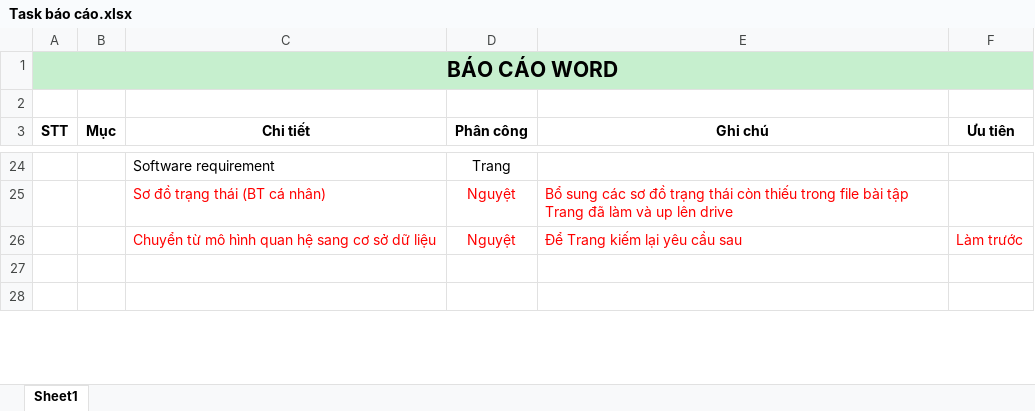
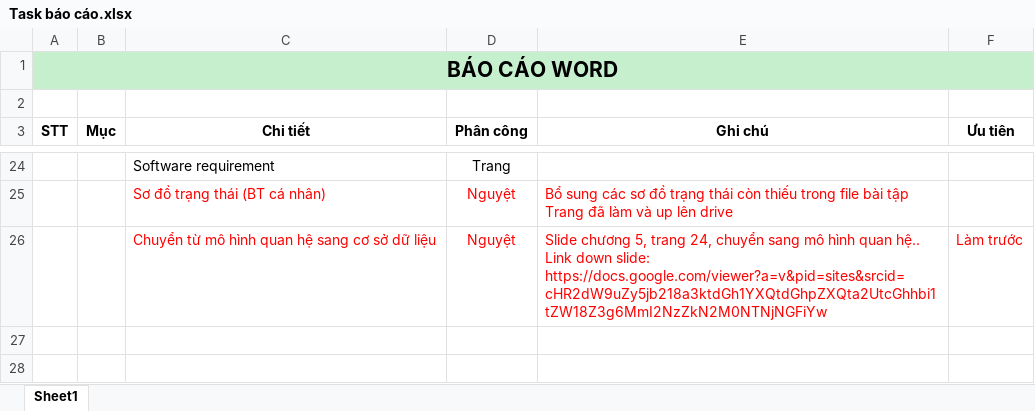
Before and after one commit to MinhTrang96IT/NewQLDO, an Excel workbook: Document/Task báo cáo.xlsx, sheet Sheet1, drawn as a sheet; only a part is shown, gaps mark what is left out; values as stored, in another font and other column widths than the file's, no borders; ↵ is a line break in a cell; the diff names each change by its address in the sheet, - before the commit and + after, or states it on an @@ line.

Commit message:
! excel task

```diff
--- a/Document/Task báo cáo.xlsx (sheet Sheet1)
+++ b/Document/Task báo cáo.xlsx (sheet Sheet1)
-E26 (Ghi chú): Để Trang kiếm lại yêu cầu sau
+E26 (Ghi chú): Slide chương 5, trang 24, chuyển sang mô hình quan hệ.. ↵ Link down slide: https://docs.google.com/viewer?a=v&pid=sites&srcid=cHR2dW9uZy5jb218a3ktdGh1YXQtdGhpZXQta2UtcGhhbi1tZW18Z3g6MmI2NzZkN2M0NTNjNGFiYw
```
